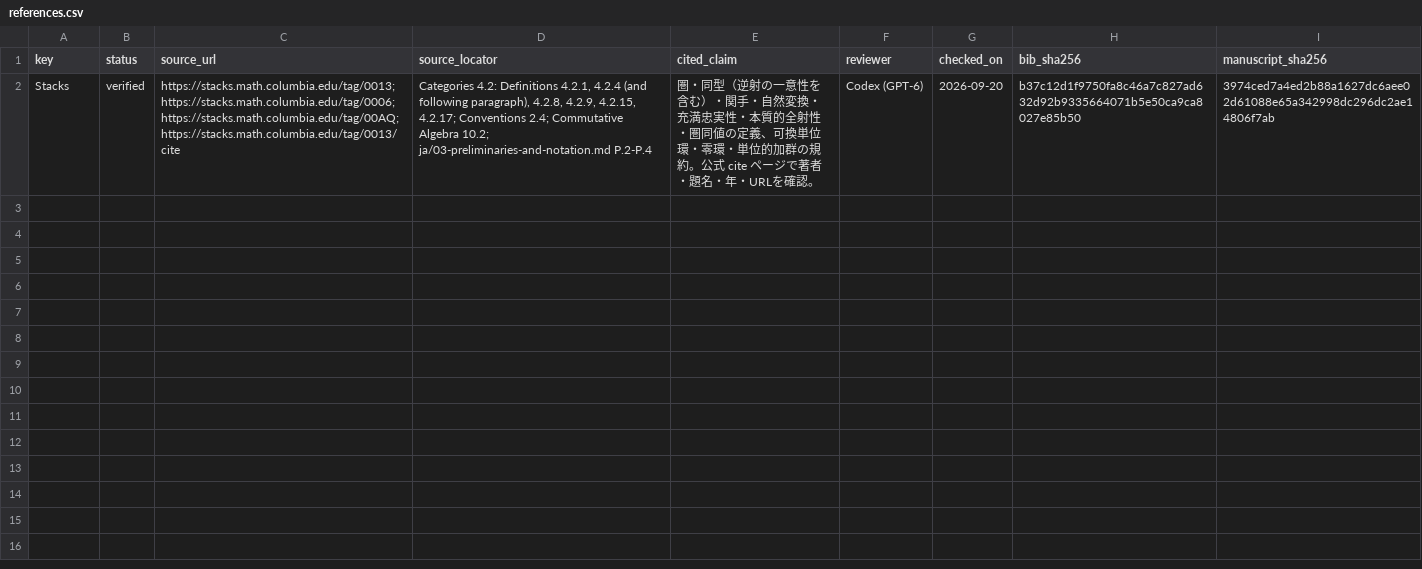
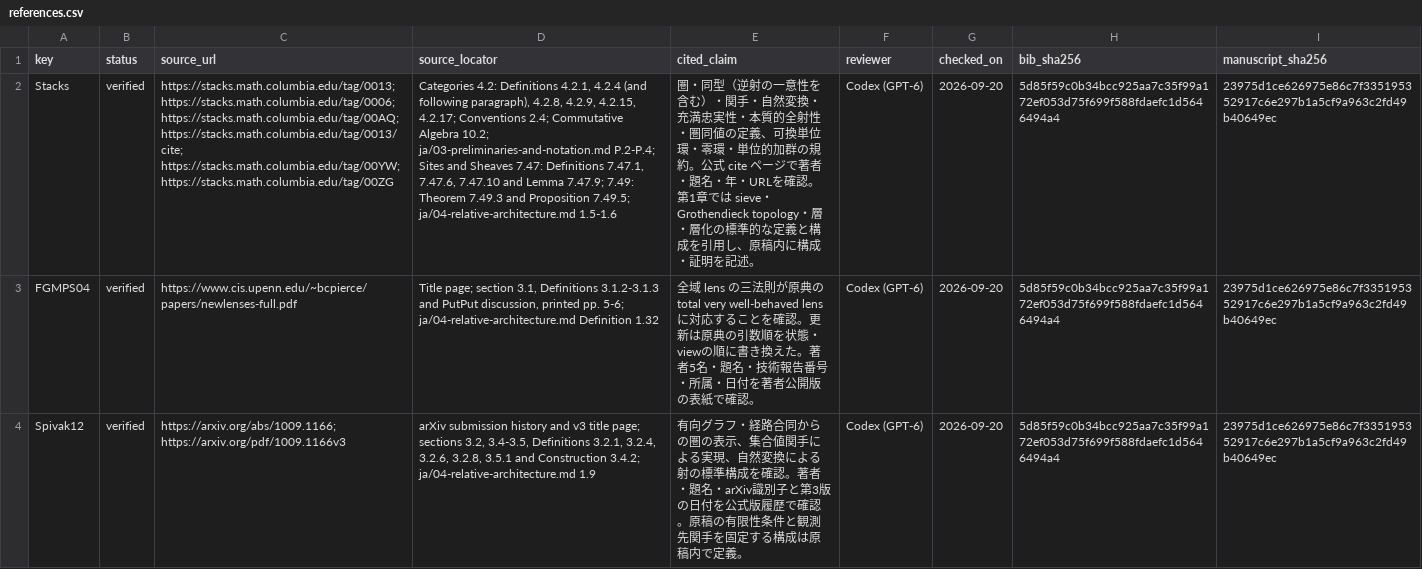
Before and after one commit to iroha1203/AlgebraicArchitectureTheoryV2, a CSV file: outreach/paper/rising-sea/references.csv, drawn as a sheet; the diff names each change by its address in the sheet, - before the commit and + after, or states it on an @@ line.

Commit message:
論文: Rising Sea第1章の日本語原稿と証拠対応を追加

```diff
--- a/outreach/paper/rising-sea/references.csv
+++ b/outreach/paper/rising-sea/references.csv
-C2 (source_url): …https://stacks.math.columbia.edu/tag/0006; https://stacks.math.columbia.edu/tag/00AQ; https://stacks.math.columbia.edu/tag/0013/cite
+C2 (source_url): …https://stacks.math.columbia.edu/tag/0006; https://stacks.math.columbia.edu/tag/00AQ; https://stacks.math.columbia.edu/tag/0013/cite; https://stacks.math.columbia.edu/tag/00YW; https://stacks.math.columbia.edu/tag/00ZG
-D2 (source_locator): …10.2; ja/03-preliminaries-and-notation.md P.2-P.4
+D2 (source_locator): …10.2; ja/03-preliminaries-and-notation.md P.2-P.4; Sites and Sheaves 7.47: Definitions 7.47.1, 7.47.6, 7.47.10 and Lemma 7.47.9; 7.49: Theorem 7.49.3 and Proposition 7.49.5; ja/04-relative-architecture.md 1.5-1.6
-E2 (cited_claim): …を確認。
+E2 (cited_claim): …を確認。 第1章では sieve・Grothendieck topology・層・層化の標準的な定義と構成を引用し、原稿内に構成・証明を記述。
-H2 (bib_sha256): b37c12d1f9750fa8c46a7c827ad632d92b9335664071b5e50ca9ca8027e85b50
+H2 (bib_sha256): 5d85f59c0b34bcc925aa7c35f99a172ef053d75f699f588fdaefc1d5646494a4
-I2 (manuscript_sha256): 3974ced7a4ed2b88a1627dc6aee02d61088e65a342998dc296dc2ae14806f7ab
+I2 (manuscript_sha256): 23975d1ce626975e86c7f335195352917c6e297b1a5cf9a963c2fd49b40649ec
+row 3: FGMPS04 | verified | https://www.cis.upenn.edu/~bcpierce/papers/newlenses-full.pdf | Title page; section 3.1, Definitions 3.1.2-3.1.3 and PutPut discussion, printed pp. 5-6; ja/04-relative-architecture.md Definition 1.32 | 全域 lens の三法則が原典の total very well-behaved lens に対応することを確認。更新は原典の引数順を状態・viewの順に書き換えた。著者5名・題名・技術報告番号・所属・日付を著者公開版の表紙で確認。 | Codex (GPT-6) | 2026-09-20 | 5d85f59c0b34bcc925aa7c35f99a172ef053d75f699f588fdaefc1d5646494a4 | 23975d1ce626975e86c7f335195352917c6e297b1a5cf9a963c2fd49b40649ec
+row 4: Spivak12 | verified | https://arxiv.org/abs/1009.1166; https://arxiv.org/pdf/1009.1166v3 | arXiv submission history and v3 title page; sections 3.2, 3.4-3.5, Definitions 3.2.1, 3.2.4, 3.2.6, 3.2.8, 3.5.1 and Construction 3.4.2; ja/04-relative-architecture.md 1.9 | 有向グラフ・経路合同からの圏の表示、集合値関手による実現、自然変換による射の標準構成を確認。著者・題名・arXiv識別子と第3版の日付を公式版履歴で確認。原稿の有限性条件と観測先関手を固定する構成は原稿内で定義。 | Codex (GPT-6) | 2026-09-20 | 5d85f59c0b34bcc925aa7c35f99a172ef053d75f699f588fdaefc1d5646494a4 | 23975d1ce626975e86c7f335195352917c6e297b1a5cf9a963c2fd49b40649ec
```
Also changed, not shown: 6 other files.
